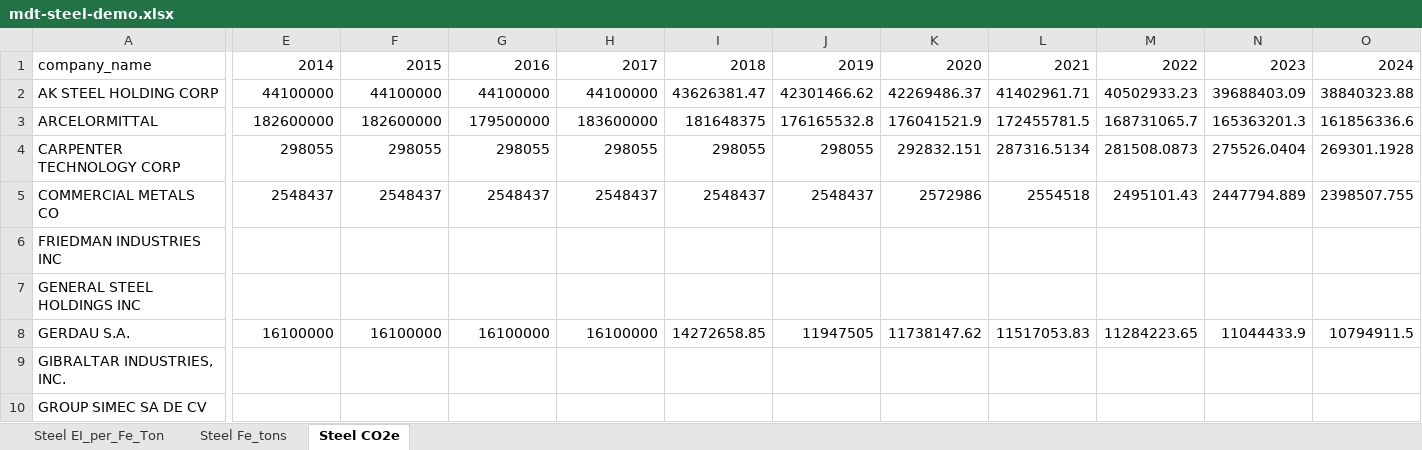
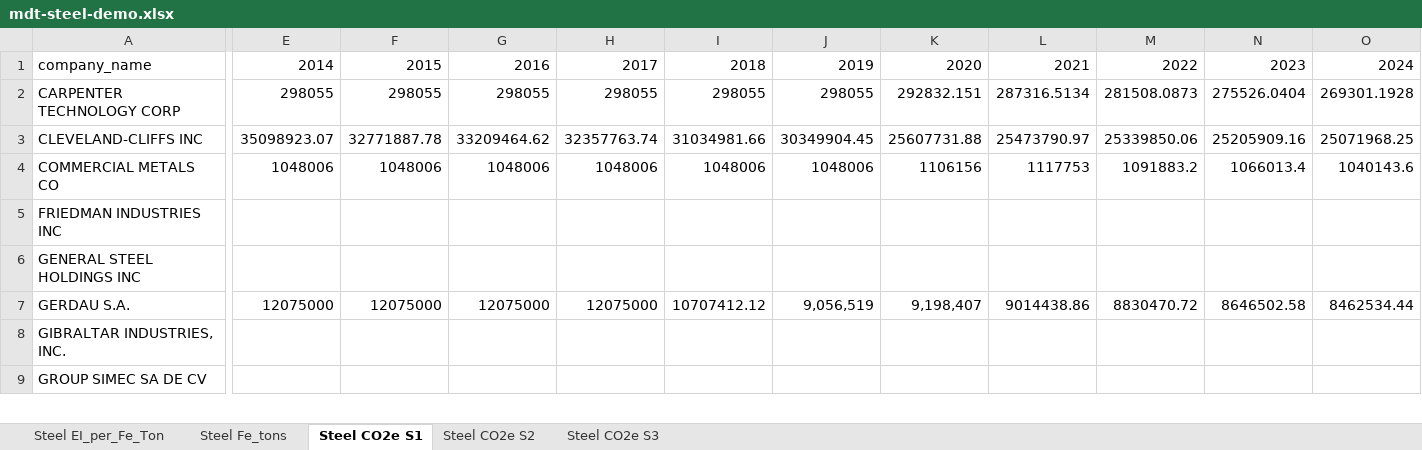
Before and after one commit to os-climate/itr-data-pipeline, an Excel workbook: data/external/mdt-steel-demo.xlsx, sheet Steel CO2e S1, drawn as a sheet; only a part is shown, gaps mark what is left out; values as stored, in another font and other column widths than the file's, no cell formats; removed rows and columns are numbered as before the commit, all else as after; rows hold the shown columns only; the diff covers the shown part only; the diff names each change by its address in the sheet, - before the commit and + after, or states it on an @@ line.

```diff
--- a/data/external/mdt-steel-demo.xlsx (sheet Steel CO2e S1)
+++ b/data/external/mdt-steel-demo.xlsx (sheet Steel CO2e S1)
-sheet tab: Steel CO2e
+sheet tab: Steel CO2e S1
+sheet tab: Steel CO2e S2
+sheet tab: Steel CO2e S3
-row 2: AK STEEL HOLDING CORP | 44100000 | 44100000 | 44100000 | 44100000 | 43626381.47 | 42301466.62 | 42269486.37 | 41402961.71 | 40502933.23 | 39688403.09 | 38840323.88
-row 3: ARCELORMITTAL | 182600000 | 182600000 | 179500000 | 183600000 | 181648375 | 176165532.8 | 176041521.9 | 172455781.5 | 168731065.7 | 165363201.3 | 161856336.6
+row 3: CLEVELAND-CLIFFS INC | 35098923.07 | 32771887.78 | 33209464.62 | 32357763.74 | 31034981.66 | 30349904.45 | 25607731.88 | 25473790.97 | 25339850.06 | 25205909.16 | 25071968.25
-E4: 2548437
+E4: 1048006
-F4: 2548437
+F4: 1048006
-G4: 2548437
+G4: 1048006
-H4: 2548437
+H4: 1048006
-I4: 2548437
+I4: 1048006
-J4: 2548437
+J4: 1048006
-K4: 2572986
+K4: 1106156
-L4: 2554518
+L4: 1117753
-M4: 2495101.43
+M4: 1091883.2
-N4: 2447794.889
+N4: 1066013.4
-O4: 2398507.755
+O4: 1040143.6
-E7: 16100000
+E7: 12075000
-F7: 16100000
+F7: 12075000
-G7: 16100000
+G7: 12075000
-H7: 16100000
+H7: 12075000
-I7: 14272658.85
+I7: 10707412.12
-J7: 11947505
+J7: 9,056,519
-K7: 11738147.62
+K7: 9,198,407
-L7: 11517053.83
+L7: 9014438.86
-M7: 11284223.65
+M7: 8830470.72
-N7: 11044433.9
+N7: 8646502.58
-O7: 10794911.5
+O7: 8462534.44
```
Also changed, not shown: 377 edited cells elsewhere in this sheet, sheet Steel EI_per_Fe_Ton, sheet Steel Fe_tons, cell formats, formulas that keep their value, 2 other files.
